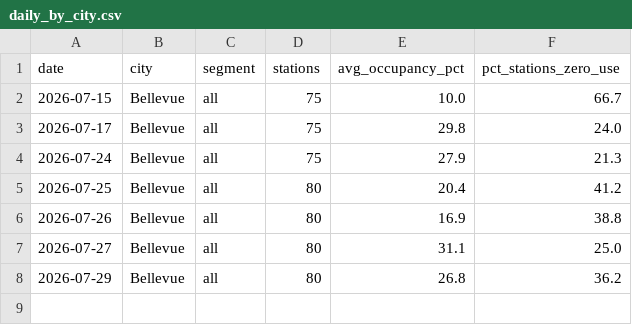
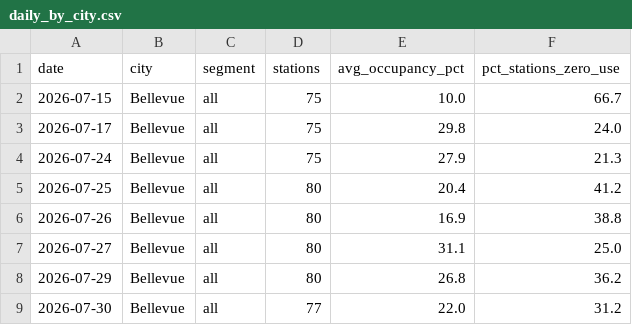
Before and after one commit to wa-ev-study/ev-charger-occupancy, a CSV file: data/summaries/daily_by_city.csv, drawn as a sheet.

```diff
--- a/data/summaries/daily_by_city.csv
+++ b/data/summaries/daily_by_city.csv
@@ -8 +8,2 @@ date,city,segment,stations,avg_occupancy_pct,pct_stations_zero_use
 2026-07-29,Bellevue,all,80,26.8,36.2
+2026-07-30,Bellevue,all,77,22.0,31.2
```
Also changed, not shown: 5 other files.
